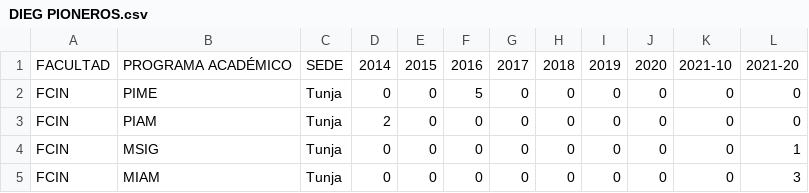
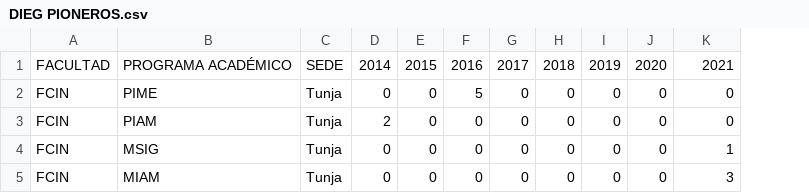
Before and after one commit to jadfost/Analitica-de-datos-Py, a CSV file: Datos/DIEG/DIEG PIONEROS.csv, drawn as a sheet; removed rows and columns are numbered as before the commit, all else as after; the diff names each change by its address in the sheet, - before the commit and + after, or states it on an @@ line.

Commit message:
1.2.3 DIEG

```diff
--- a/Datos/DIEG/DIEG PIONEROS.csv
+++ b/Datos/DIEG/DIEG PIONEROS.csv
-column K, rows 1-5: 2021-10 | 0 | 0 | 0 | 0
-K1: 2021-20
+K1: 2021
```
Also changed, not shown: 4 other files.
